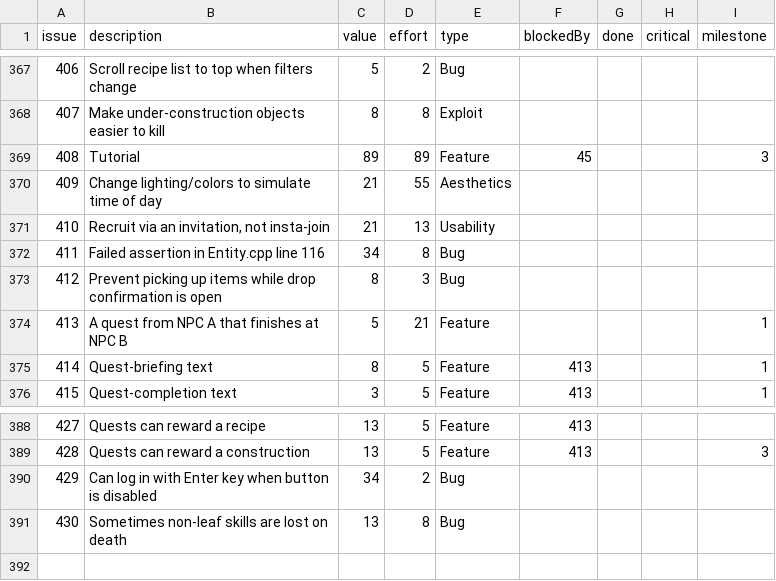
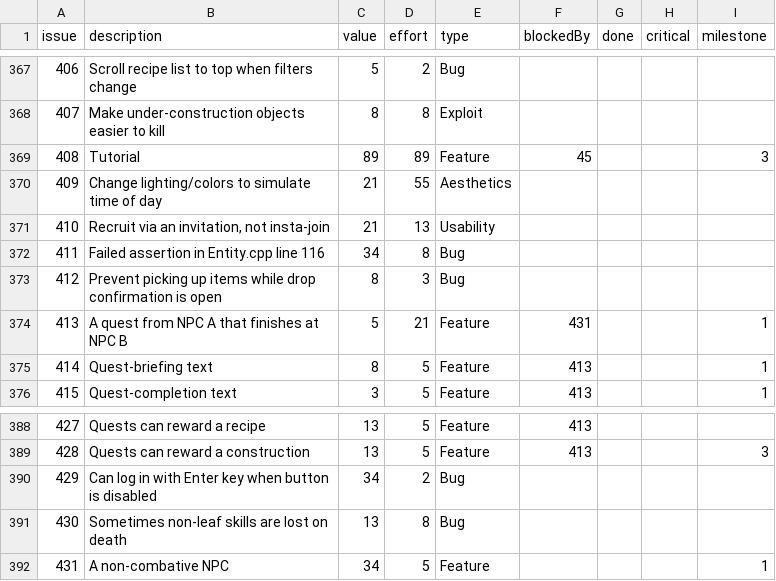
Before and after one commit to timgurto/Hellas, a CSV file: doc/backlog/backlog.csv, drawn as a sheet; only a part is shown, gaps mark what is left out.

```diff
--- a/doc/backlog/backlog.csv
+++ b/doc/backlog/backlog.csv
@@ -373,3 +373,3 @@ issue,description,value,effort,type,blockedBy,done,critical,milestone
 412,Prevent picking up items while drop confirmation is open,8,3,Bug,,,,
-413,A quest from NPC A that finishes at NPC B,5,21,Feature,,,,1
+413,A quest from NPC A that finishes at NPC B,5,21,Feature,431,,,1
 414,Quest-briefing text,8,5,Feature,413,,,1
@@ -391 +391,2 @@ issue,description,value,effort,type,blockedBy,done,critical,milestone
 430,Sometimes non-leaf skills are lost on death,13,8,Bug,,,,
+431,A non-combative NPC,34,5,Feature,,,,1
```
Also changed, not shown: 2 other files.
